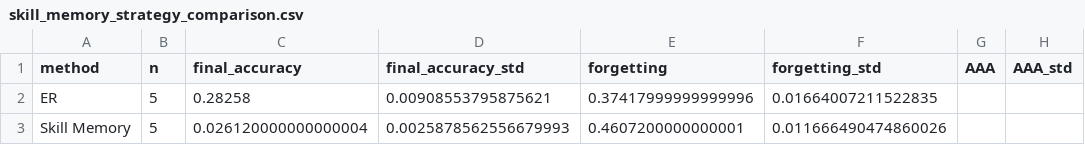
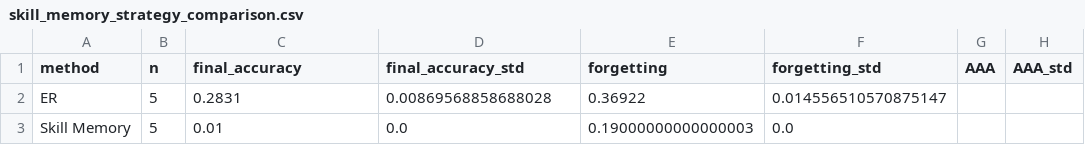
Before and after one commit to kobros-tech/ocl_survey, a CSV file: results/analysis/skill_memory_strategy_comparison.csv, drawn as a sheet; only a part is shown; the diff names each change by its address in the sheet, - before the commit and + after, or states it on an @@ line.

Commit message:
v0.1.4 good forgetting, bad accuracy processing sofar

```diff
--- a/results/analysis/skill_memory_strategy_comparison.csv
+++ b/results/analysis/skill_memory_strategy_comparison.csv
-C2 (final_accuracy): 0.28258
+C2 (final_accuracy): 0.2831
-D2 (final_accuracy_std): 0.00908553795875621
+D2 (final_accuracy_std): 0.00869568858688028
-E2 (forgetting): 0.37417999999999996
+E2 (forgetting): 0.36922
-F2 (forgetting_std): 0.01664007211522835
+F2 (forgetting_std): 0.014556510570875147
-C3 (final_accuracy): 0.026120000000000004
+C3 (final_accuracy): 0.01
-D3 (final_accuracy_std): 0.0025878562556679993
+D3 (final_accuracy_std): 0.0
-E3 (forgetting): 0.4607200000000001
+E3 (forgetting): 0.19000000000000003
-F3 (forgetting_std): 0.011666490474860026
+F3 (forgetting_std): 0.0
```
Also changed, not shown: 3 other files.
